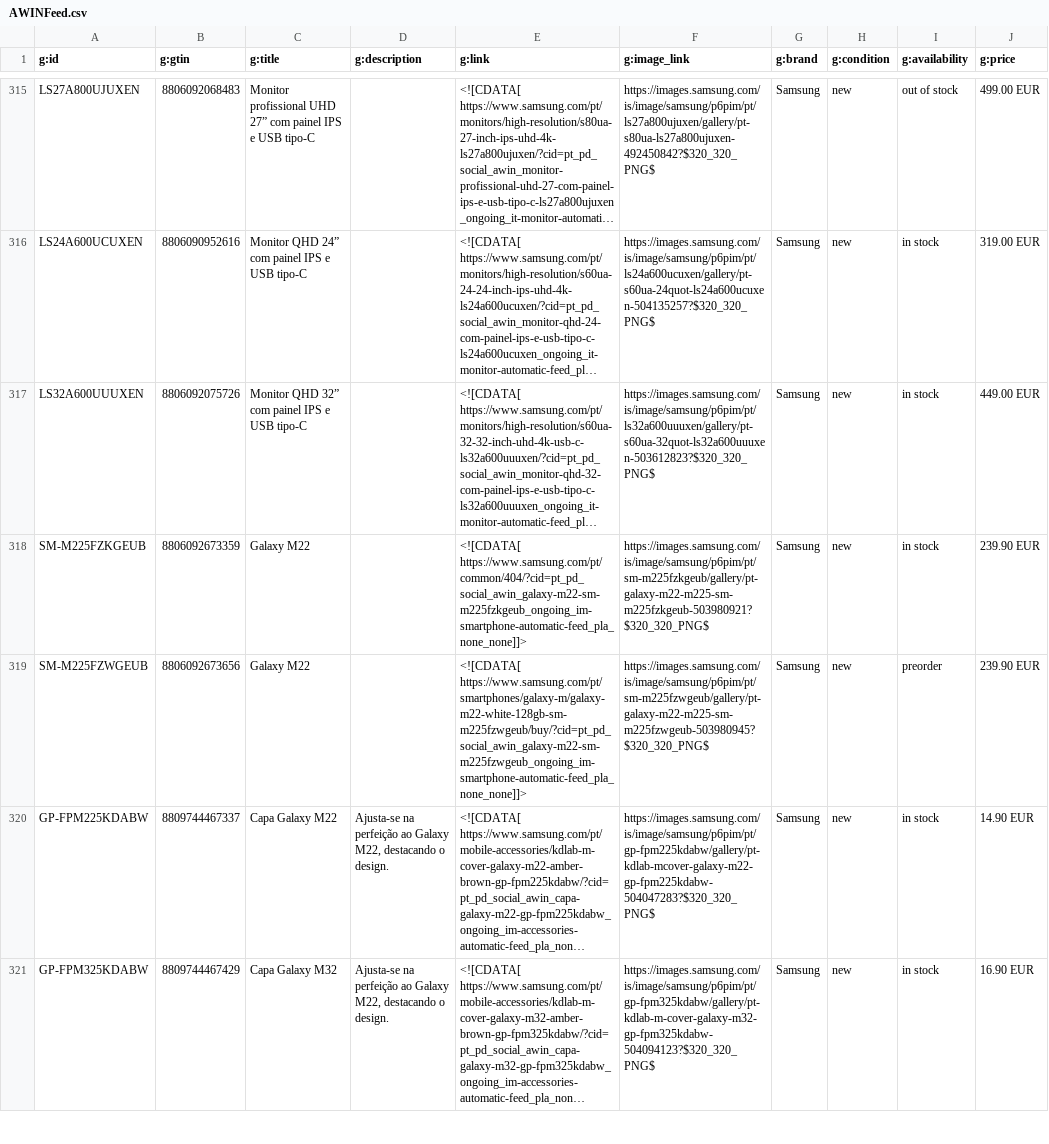
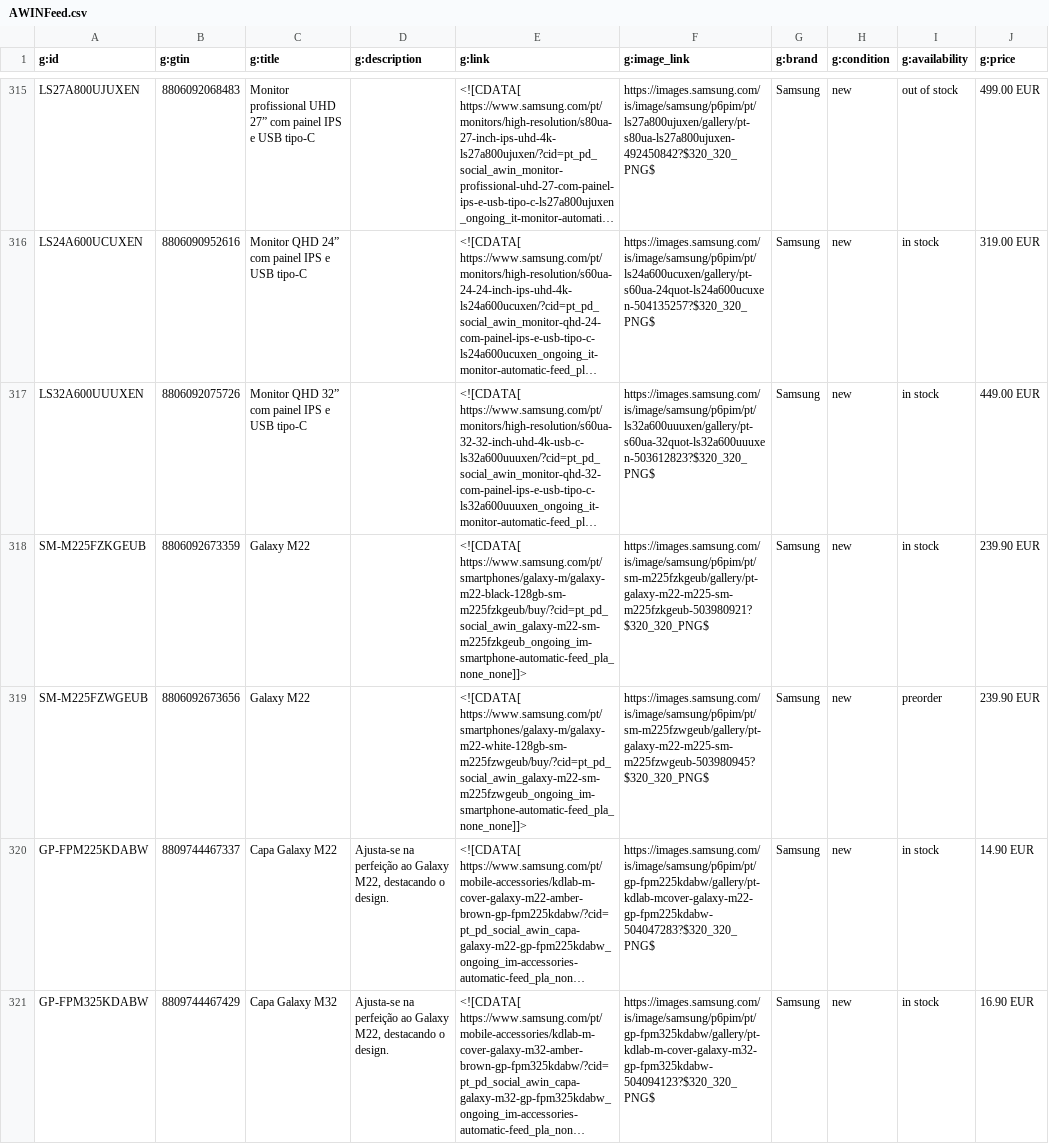
Before and after one commit to GloriaSilva/FEED-CHEIL-DIGITAL, a CSV file: finalfeeds/AWINFeed.csv, drawn as a sheet; only a part is shown, gaps mark what is left out; long unchanged cells end in …; the diff covers the shown part only; the diff names each change by its address in the sheet, - before the commit and + after, or states it on an @@ line.

```diff
--- a/finalfeeds/AWINFeed.csv
+++ b/finalfeeds/AWINFeed.csv
-E318 (g:link): <![CDATA[ https://www.samsung.com/pt/common/404/?cid=pt_pd_social_awin_galaxy-m22-sm-m225fzkgeub_ongoing_im-smartphone-automatic-feed_pla_none_none]]>
+E318 (g:link): <![CDATA[ https://www.samsung.com/pt/smartphones/galaxy-m/galaxy-m22-black-128gb-sm-m225fzkgeub/buy/?cid=pt_pd_social_awin_galaxy-m22-sm-m225fzkgeub_ongoing_im-smartphone-automatic-feed_pla_none_none]]>
```
Also changed, not shown: 11 edited cells elsewhere in this file, finalfeeds/CriteoFeed.csv, finalfeeds/FacebookFeed.csv, 8 other files.
